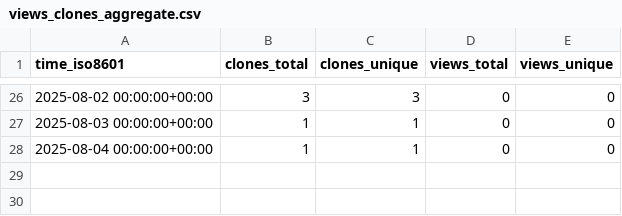
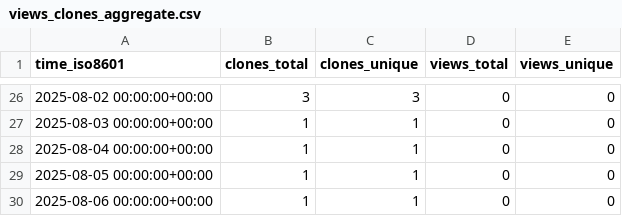
Before and after one commit to George-R-Heath/NanoLocz-Matlab-Library, a CSV file: George-R-Heath/NanoLocz-Matlab-Library/ghrs-data/views_clones_aggregate.csv, drawn as a sheet; only a part is shown, gaps mark what is left out; the diff names each change by its address in the sheet, - before the commit and + after, or states it on an @@ line.

```diff
--- a/George-R-Heath/NanoLocz-Matlab-Library/ghrs-data/views_clones_aggregate.csv
+++ b/George-R-Heath/NanoLocz-Matlab-Library/ghrs-data/views_clones_aggregate.csv
+row 29: 2025-08-05 00:00:00+00:00 | 1 | 1 | 0 | 0
+row 30: 2025-08-06 00:00:00+00:00 | 1 | 1 | 0 | 0
```
Also changed, not shown: 1 other file.
